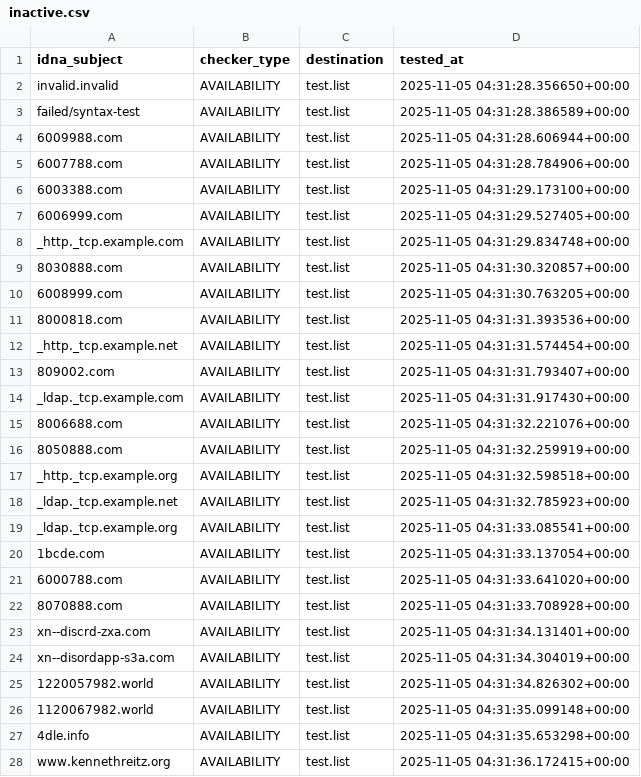
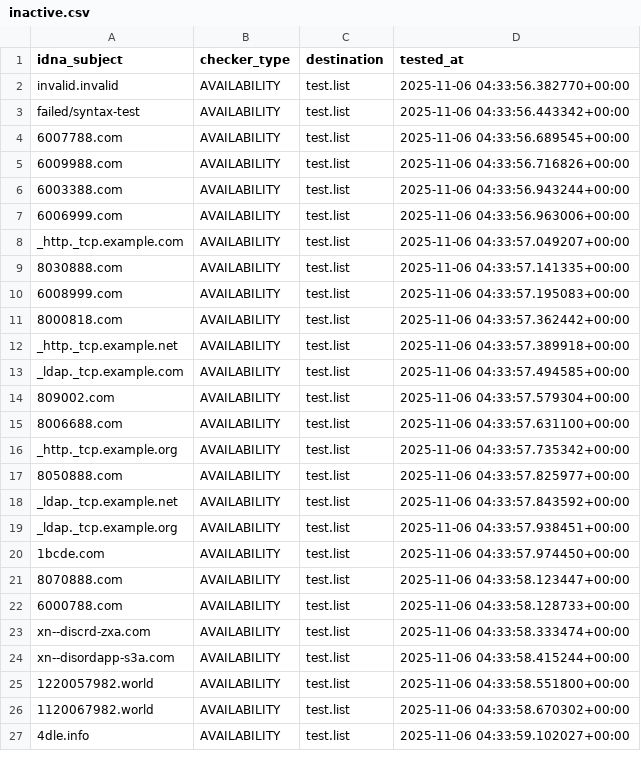
Before and after one commit to PyFunceble/ci_test, a CSV file: .pyfunceble/inactive.csv, drawn as a sheet; only a part is shown; the diff covers the shown part only.

```diff
--- a/.pyfunceble/inactive.csv
+++ b/.pyfunceble/inactive.csv
@@ -1,28 +1,27 @@
 idna_subject,checker_type,destination,tested_at
-invalid.invalid,AVAILABILITY,test.list,2025-11-05 04:31:28.356650+00:00
-failed/syntax-test,AVAILABILITY,test.list,2025-11-05 04:31:28.386589+00:00
-6009988.com,AVAILABILITY,test.list,2025-11-05 04:31:28.606944+00:00
-6007788.com,AVAILABILITY,test.list,2025-11-05 04:31:28.784906+00:00
-6003388.com,AVAILABILITY,test.list,2025-11-05 04:31:29.173100+00:00
-6006999.com,AVAILABILITY,test.list,2025-11-05 04:31:29.527405+00:00
-_http._tcp.example.com,AVAILABILITY,test.list,2025-11-05 04:31:29.834748+00:00
-8030888.com,AVAILABILITY,test.list,2025-11-05 04:31:30.320857+00:00
-6008999.com,AVAILABILITY,test.list,2025-11-05 04:31:30.763205+00:00
-8000818.com,AVAILABILITY,test.list,2025-11-05 04:31:31.393536+00:00
-_http._tcp.example.net,AVAILABILITY,test.list,2025-11-05 04:31:31.574454+00:00
-809002.com,AVAILABILITY,test.list,2025-11-05 04:31:31.793407+00:00
-_ldap._tcp.example.com,AVAILABILITY,test.list,2025-11-05 04:31:31.917430+00:00
-8006688.com,AVAILABILITY,test.list,2025-11-05 04:31:32.221076+00:00
-8050888.com,AVAILABILITY,test.list,2025-11-05 04:31:32.259919+00:00
-_http._tcp.example.org,AVAILABILITY,test.list,2025-11-05 04:31:32.598518+00:00
-_ldap._tcp.example.net,AVAILABILITY,test.list,2025-11-05 04:31:32.785923+00:00
-_ldap._tcp.example.org,AVAILABILITY,test.list,2025-11-05 04:31:33.085541+00:00
-1bcde.com,AVAILABILITY,test.list,2025-11-05 04:31:33.137054+00:00
-6000788.com,AVAILABILITY,test.list,2025-11-05 04:31:33.641020+00:00
-8070888.com,AVAILABILITY,test.list,2025-11-05 04:31:33.708928+00:00
-xn--discrd-zxa.com,AVAILABILITY,test.list,2025-11-05 04:31:34.131401+00:00
-xn--disordapp-s3a.com,AVAILABILITY,test.list,2025-11-05 04:31:34.304019+00:00
-1220057982.world,AVAILABILITY,test.list,2025-11-05 04:31:34.826302+00:00
-1120067982.world,AVAILABILITY,test.list,2025-11-05 04:31:35.099148+00:00
-4dle.info,AVAILABILITY,test.list,2025-11-05 04:31:35.653298+00:00
-www.kennethreitz.org,AVAILABILITY,test.list,2025-11-05 04:31:36.172415+00:00
+invalid.invalid,AVAILABILITY,test.list,2025-11-06 04:33:56.382770+00:00
+failed/syntax-test,AVAILABILITY,test.list,2025-11-06 04:33:56.443342+00:00
+6007788.com,AVAILABILITY,test.list,2025-11-06 04:33:56.689545+00:00
+6009988.com,AVAILABILITY,test.list,2025-11-06 04:33:56.716826+00:00
+6003388.com,AVAILABILITY,test.list,2025-11-06 04:33:56.943244+00:00
+6006999.com,AVAILABILITY,test.list,2025-11-06 04:33:56.963006+00:00
+_http._tcp.example.com,AVAILABILITY,test.list,2025-11-06 04:33:57.049207+00:00
+8030888.com,AVAILABILITY,test.list,2025-11-06 04:33:57.141335+00:00
+6008999.com,AVAILABILITY,test.list,2025-11-06 04:33:57.195083+00:00
+8000818.com,AVAILABILITY,test.list,2025-11-06 04:33:57.362442+00:00
+_http._tcp.example.net,AVAILABILITY,test.list,2025-11-06 04:33:57.389918+00:00
+_ldap._tcp.example.com,AVAILABILITY,test.list,2025-11-06 04:33:57.494585+00:00
+809002.com,AVAILABILITY,test.list,2025-11-06 04:33:57.579304+00:00
+8006688.com,AVAILABILITY,test.list,2025-11-06 04:33:57.631100+00:00
+_http._tcp.example.org,AVAILABILITY,test.list,2025-11-06 04:33:57.735342+00:00
+8050888.com,AVAILABILITY,test.list,2025-11-06 04:33:57.825977+00:00
+_ldap._tcp.example.net,AVAILABILITY,test.list,2025-11-06 04:33:57.843592+00:00
+_ldap._tcp.example.org,AVAILABILITY,test.list,2025-11-06 04:33:57.938451+00:00
+1bcde.com,AVAILABILITY,test.list,2025-11-06 04:33:57.974450+00:00
+8070888.com,AVAILABILITY,test.list,2025-11-06 04:33:58.123447+00:00
+6000788.com,AVAILABILITY,test.list,2025-11-06 04:33:58.128733+00:00
+xn--discrd-zxa.com,AVAILABILITY,test.list,2025-11-06 04:33:58.333474+00:00
+xn--disordapp-s3a.com,AVAILABILITY,test.list,2025-11-06 04:33:58.415244+00:00
+1220057982.world,AVAILABILITY,test.list,2025-11-06 04:33:58.551800+00:00
+1120067982.world,AVAILABILITY,test.list,2025-11-06 04:33:58.670302+00:00
+4dle.info,AVAILABILITY,test.list,2025-11-06 04:33:59.102027+00:00
```
Also changed, not shown: 1 added row and 1 edited cell elsewhere in this file, 9 other files.
